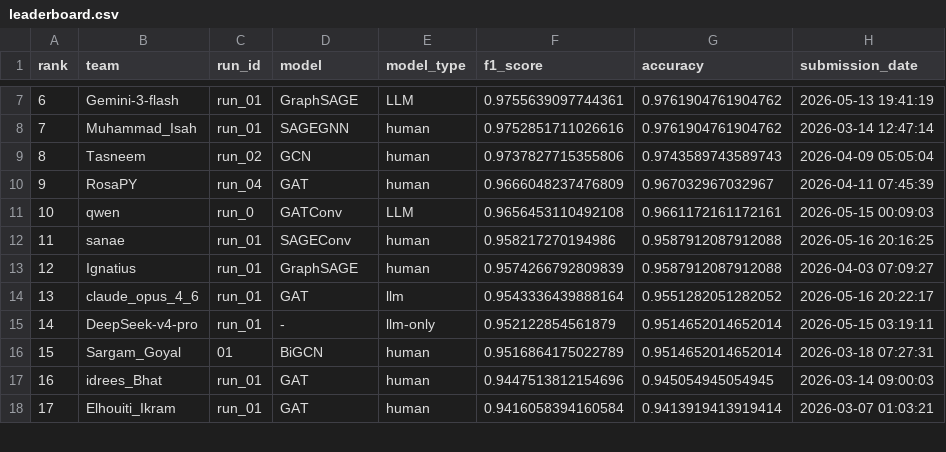
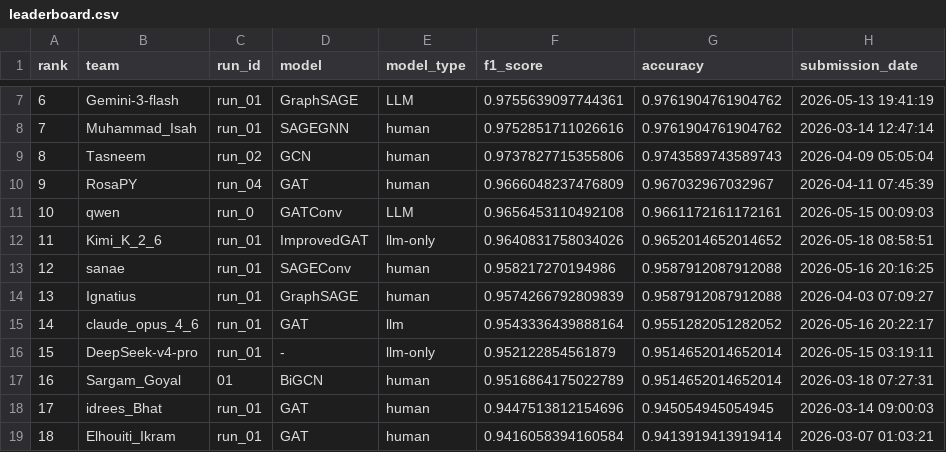
Before and after one commit to TugaAhmed/Real_Or_Fake, a CSV file: docs/leaderboard.csv, drawn as a sheet; only a part is shown, gaps mark what is left out; addresses are those after the commit; the diff names each change by its address in the sheet, - before the commit and + after, or states it on an @@ line.

```diff
--- a/docs/leaderboard.csv
+++ b/docs/leaderboard.csv
+row 12: 11 | Kimi_K_2_6 | run_01 | ImprovedGAT | llm-only | 0.9640831758034026 | 0.9652014652014652 | 2026-05-18 08:58:51
@@ column A (rank) renumbered from row 13 down @@
```
